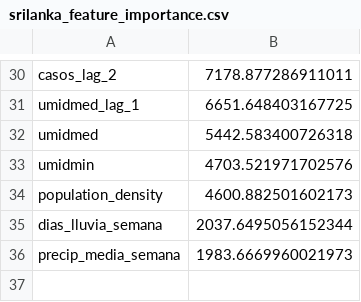
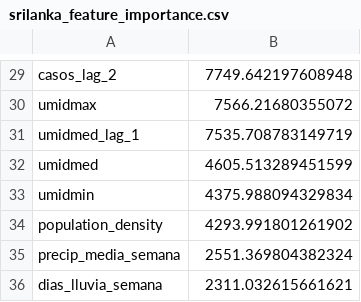
Before and after one commit to theoreticalraccoon/dengueshield, a CSV file: reports/srilanka_feature_importance.csv, drawn as a sheet; only a part is shown, gaps mark what is left out; removed rows and columns are numbered as before the commit, all else as after; the diff covers the shown part only; the diff names each change by its address in the sheet, - before the commit and + after, or states it on an @@ line.

```diff
--- a/reports/srilanka_feature_importance.csv
+++ b/reports/srilanka_feature_importance.csv
-B29: 7178.877286911011
+B29: 7749.642197608948
+row 30: umidmax | 7566.21680355072
-B31: 6651.648403167725
+B31: 7535.708783149719
-B32: 5442.583400726318
+B32: 4605.513289451599
-B33: 4703.521971702576
+B33: 4375.988094329834
-B34: 4600.882501602173
+B34: 4293.991801261902
-row 35: dias_lluvia_semana | 2037.6495056152344
-B35: 1983.6669960021973
+B35: 2551.369804382324
+row 36: dias_lluvia_semana | 2311.032615661621
```
Also changed, not shown: 4 added rows, 5 removed rows and 23 edited cells elsewhere in this file, reports/srilanka_current_risk.csv, reports/srilanka_dual_risk.csv, 8 other files.
